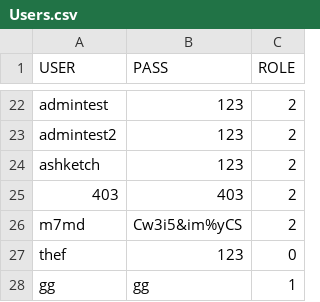
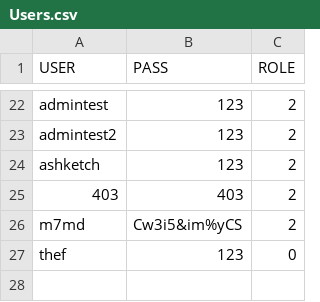
Before and after one commit to dizzydroid/ASU_JuniorProject, a CSV file: src/main/java/com/byteWise/filesystem/Users.csv, drawn as a sheet; only a part is shown, gaps mark what is left out.

```diff
--- a/src/main/java/com/byteWise/filesystem/Users.csv
+++ b/src/main/java/com/byteWise/filesystem/Users.csv
@@ -27,2 +27 @@ m7md,Cw3i5&im%yCS,2
 thef,123,0
-gg,gg,1
```
Also changed, not shown: src/main/java/com/byteWise/filesystem/Courses.csv, 20 other files.
